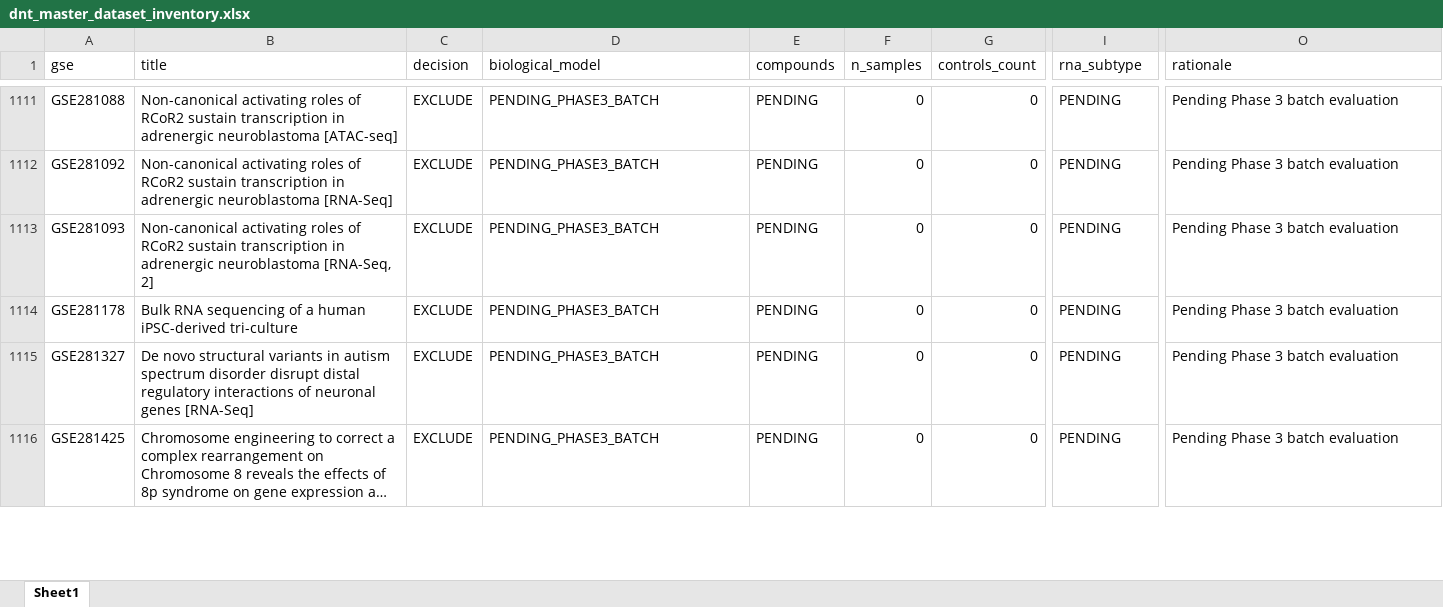
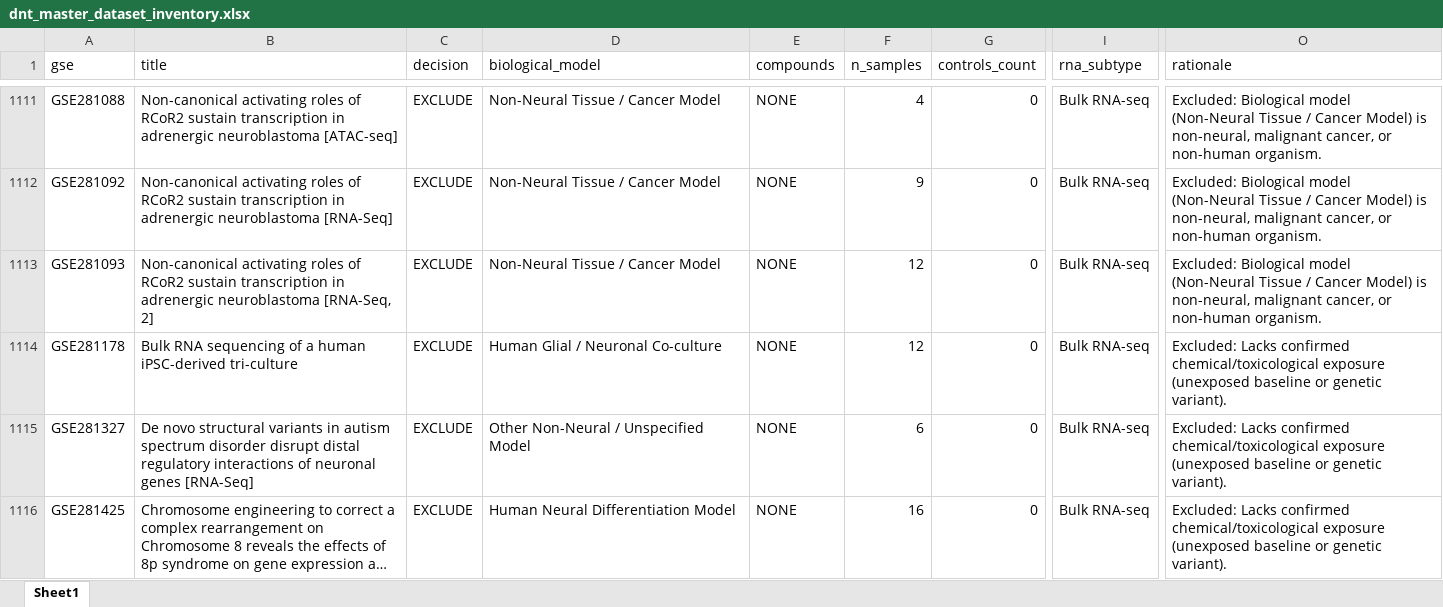
Before and after one commit to bioprintingLabsInc/DNT-Organoid-AI, an Excel workbook: data/metadata/dnt_master_dataset_inventory.xlsx, sheet Sheet1, drawn as a sheet; only a part is shown, gaps mark what is left out; long unchanged cells end in …; values as stored, in another font and other column widths than the file's, no borders; the diff covers the shown part only; the diff names each change by its address in the sheet, - before the commit and + after, or states it on an @@ line.

```diff
--- a/data/metadata/dnt_master_dataset_inventory.xlsx (sheet Sheet1)
+++ b/data/metadata/dnt_master_dataset_inventory.xlsx (sheet Sheet1)
-D1111:D1113 (biological_model): PENDING_PHASE3_BATCH
+D1111:D1113 (biological_model): Non-Neural Tissue / Cancer Model
-E1111:E1116 (compounds): PENDING
+E1111:E1116 (compounds): NONE
-F1111 (n_samples): 0
+F1111 (n_samples): 4
-I1111:I1116 (rna_subtype): PENDING
+I1111:I1116 (rna_subtype): Bulk RNA-seq
-O1111:O1113 (rationale): Pending Phase 3 batch evaluation
+O1111:O1113 (rationale): Excluded: Biological model (Non-Neural Tissue / Cancer Model) is non-neural, malignant cancer, or non-human organism.
-F1112 (n_samples): 0
+F1112 (n_samples): 9
-F1113:F1114 (n_samples): 0
+F1113:F1114 (n_samples): 12
-D1114 (biological_model): PENDING_PHASE3_BATCH
+D1114 (biological_model): Human Glial / Neuronal Co-culture
-O1114:O1116 (rationale): Pending Phase 3 batch evaluation
+O1114:O1116 (rationale): Excluded: Lacks confirmed chemical/toxicological exposure (unexposed baseline or genetic variant).
-D1115 (biological_model): PENDING_PHASE3_BATCH
+D1115 (biological_model): Other Non-Neural / Unspecified Model
-F1115 (n_samples): 0
+F1115 (n_samples): 6
-D1116 (biological_model): PENDING_PHASE3_BATCH
+D1116 (biological_model): Human Neural Differentiation Model
-F1116 (n_samples): 0
+F1116 (n_samples): 16
```
Also changed, not shown: 223 edited cells elsewhere in this sheet, data/metadata/dnt_experimental_conditions_inventory.xlsx, data/metadata/dnt_sample_metadata_v1.xlsx, 12 other files.
